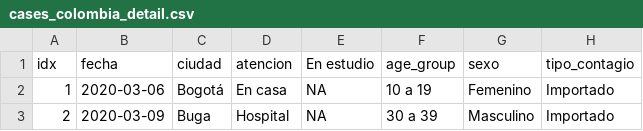
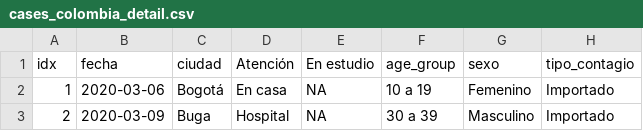
Before and after one commit to datasketch/coronavirus, a CSV file: data/cases_colombia_detail.csv, drawn as a sheet; only a part is shown; the diff names each change by its address in the sheet, - before the commit and + after, or states it on an @@ line.

Commit message:
updated get data script and viz

```diff
--- a/data/cases_colombia_detail.csv
+++ b/data/cases_colombia_detail.csv
-D1: atencion
+D1: Atención
```
Also changed, not shown: 17 other files.
